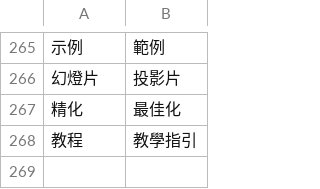
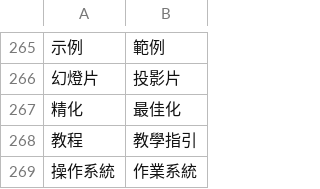
Before and after one commit to bohachu/taiwan_language, a CSV file: taiwan_style.csv, drawn as a sheet; only a part is shown, gaps mark what is left out; the diff names each change by its address in the sheet, - before the commit and + after, or states it on an @@ line.

Commit message:
Update taiwan_style.csv

```diff
--- a/taiwan_style.csv
+++ b/taiwan_style.csv
+row 269: 操作系統 | 作業系統
```
